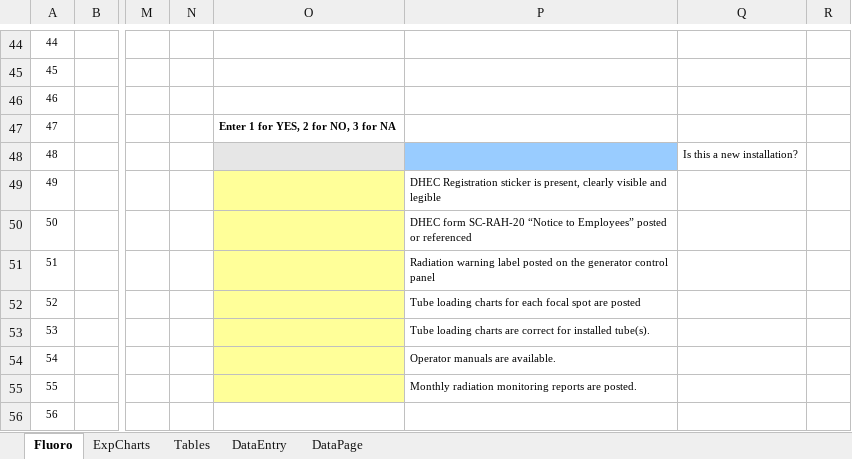
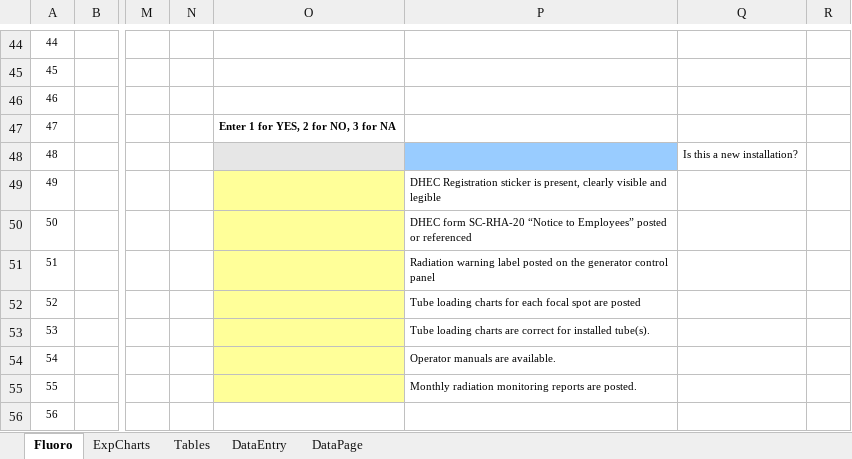
Before and after one commit to imabug/EquipTestingSpreadsheets, an Excel workbook: MUSCCArm.xlsx, sheet Fluoro, drawn as a sheet; only a part is shown, gaps mark what is left out; values as stored, in another font and other column widths than the file's, no borders; charts and pictures and conditional formats not drawn; the diff names each change by its address in the sheet, - before the commit and + after, or states it on an @@ line.

Commit message:
Fix typos

```diff
--- a/MUSCCArm.xlsx (sheet Fluoro)
+++ b/MUSCCArm.xlsx (sheet Fluoro)
-P50: DHEC form SC-RAH-20 “Notice to…
+P50: DHEC form SC-RHA-20 “Notice to…
```
